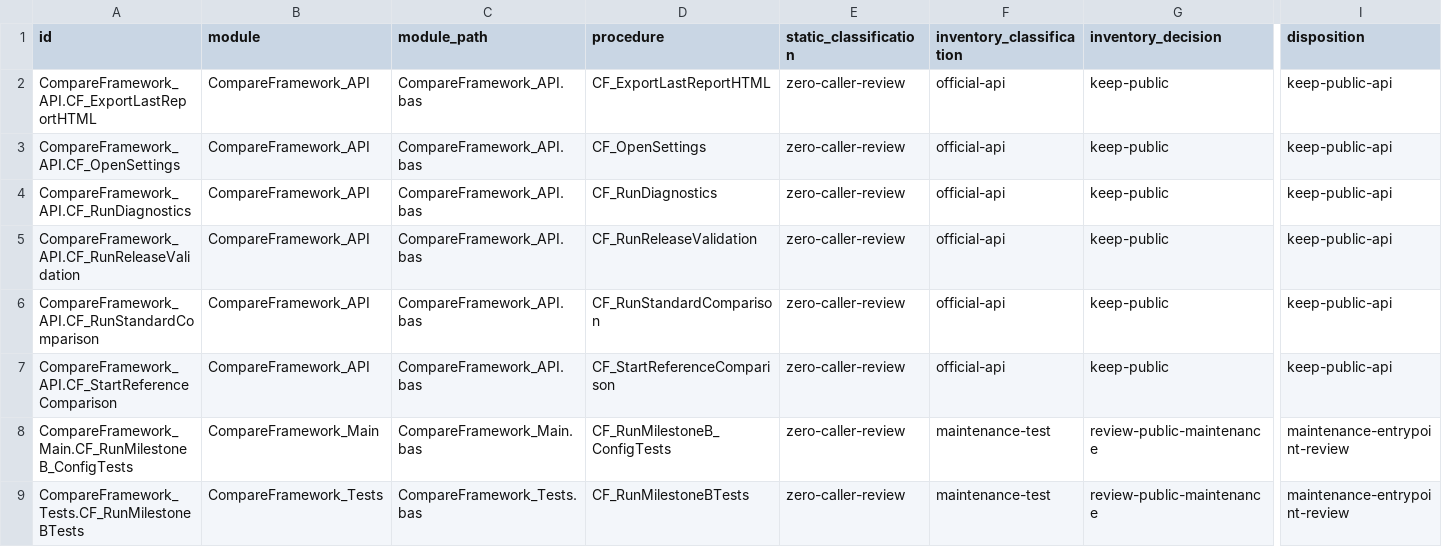
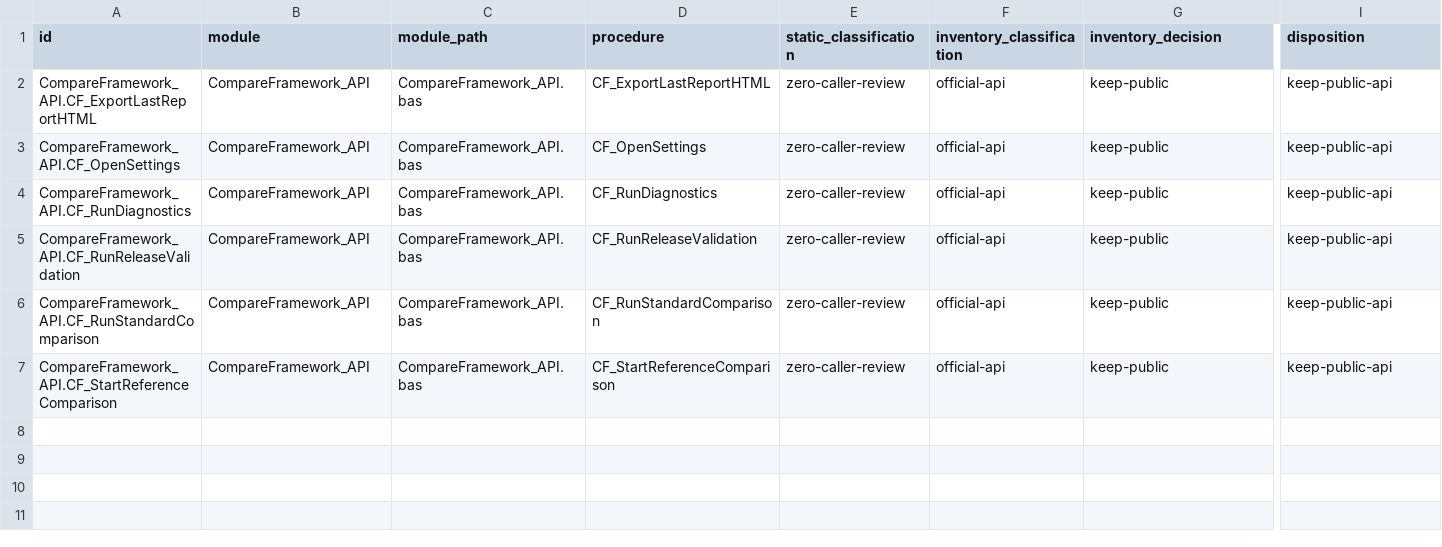
Before and after one commit to sduh/CompareFramework, a CSV file: build/architecture/entrypoint_audit.csv, drawn as a sheet; only a part is shown, gaps mark what is left out; rows hold the shown columns only; the diff names each change by its address in the sheet, - before the commit and + after, or states it on an @@ line.

```diff
--- a/build/architecture/entrypoint_audit.csv
+++ b/build/architecture/entrypoint_audit.csv
-row 8: CompareFramework_Main.CF_RunMilestoneB_ConfigTests | CompareFramework_Main | CompareFramework_Main.bas | CF_RunMilestoneB_ConfigTests | zero-caller-review | maintenance-test | review-public-maintenance | maintenance-entrypoint-review
-row 9: CompareFramework_Tests.CF_RunMilestoneBTests | CompareFramework_Tests | CompareFramework_Tests.bas | CF_RunMilestoneBTests | zero-caller-review | maintenance-test | review-public-maintenance | maintenance-entrypoint-review
```
Also changed, not shown: build/architecture/modules.csv, build/architecture/privatization_candidates.csv, 17 other files.
